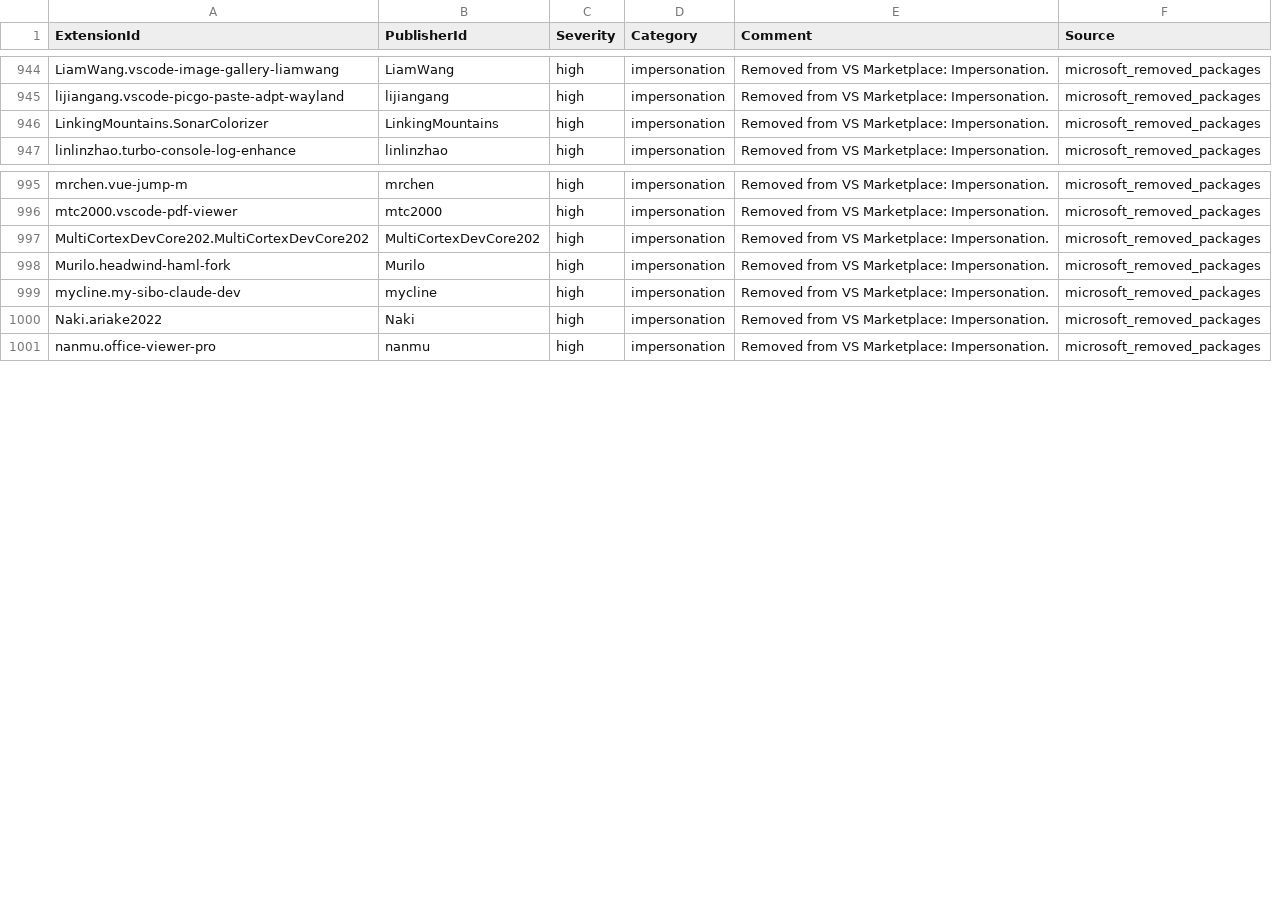
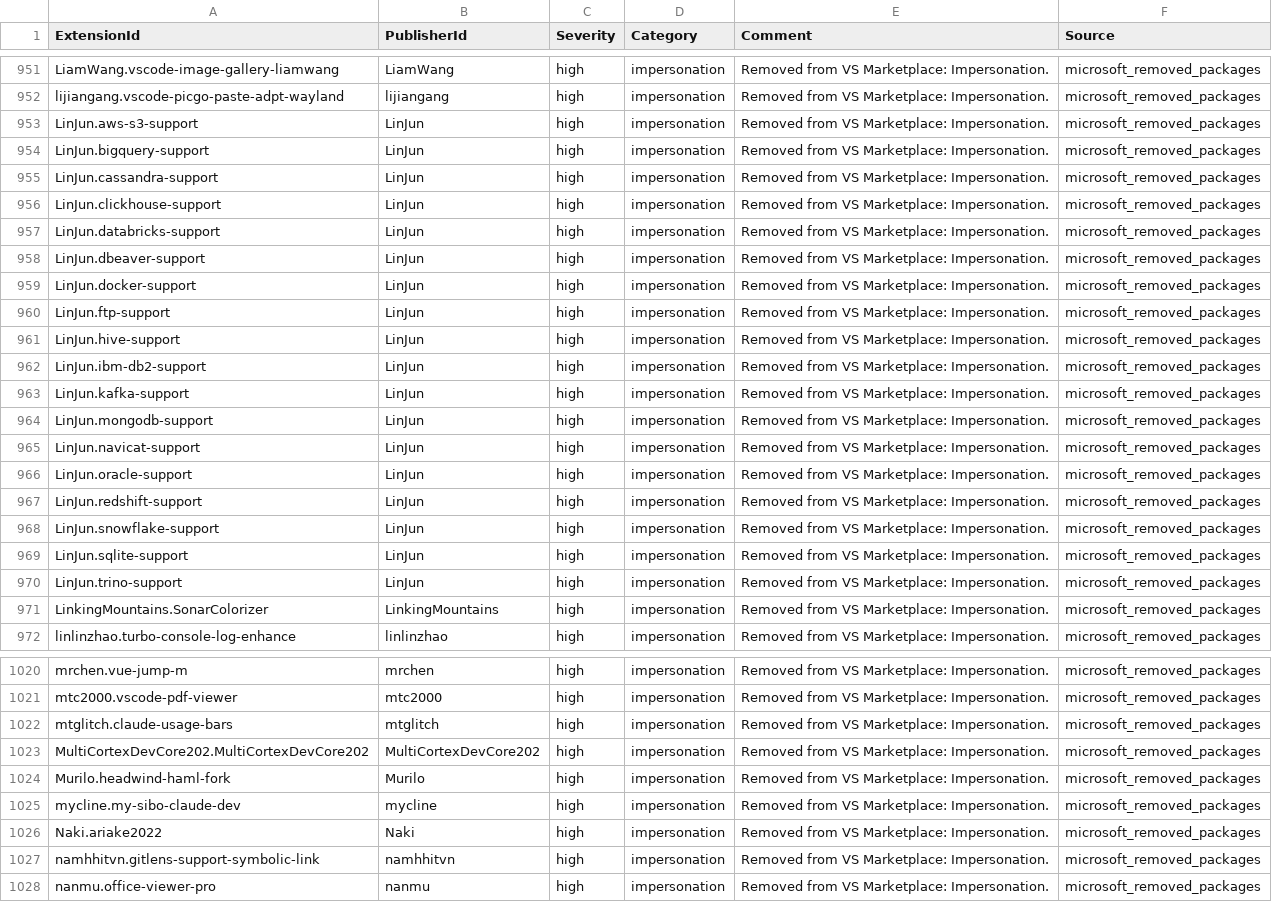
Before and after one commit to vsxsentry/vsxsentry.github.io, a CSV file: feeds/vsxsentry_sentinel_watchlist.csv, drawn as a sheet; only a part is shown, gaps mark what is left out; the diff covers the shown part only; the diff names each change by its address in the sheet, - before the commit and + after, or states it on an @@ line.

```diff
--- a/feeds/vsxsentry_sentinel_watchlist.csv
+++ b/feeds/vsxsentry_sentinel_watchlist.csv
+row 953: LinJun.aws-s3-support | LinJun | high | impersonation | Removed from VS Marketplace: Impersonation. | microsoft_removed_packages
+row 954: LinJun.bigquery-support | LinJun | high | impersonation | Removed from VS Marketplace: Impersonation. | microsoft_removed_packages
+row 955: LinJun.cassandra-support | LinJun | high | impersonation | Removed from VS Marketplace: Impersonation. | microsoft_removed_packages
+row 956: LinJun.clickhouse-support | LinJun | high | impersonation | Removed from VS Marketplace: Impersonation. | microsoft_removed_packages
+row 957: LinJun.databricks-support | LinJun | high | impersonation | Removed from VS Marketplace: Impersonation. | microsoft_removed_packages
+row 958: LinJun.dbeaver-support | LinJun | high | impersonation | Removed from VS Marketplace: Impersonation. | microsoft_removed_packages
+row 959: LinJun.docker-support | LinJun | high | impersonation | Removed from VS Marketplace: Impersonation. | microsoft_removed_packages
+row 960: LinJun.ftp-support | LinJun | high | impersonation | Removed from VS Marketplace: Impersonation. | microsoft_removed_packages
+row 961: LinJun.hive-support | LinJun | high | impersonation | Removed from VS Marketplace: Impersonation. | microsoft_removed_packages
+row 962: LinJun.ibm-db2-support | LinJun | high | impersonation | Removed from VS Marketplace: Impersonation. | microsoft_removed_packages
+row 963: LinJun.kafka-support | LinJun | high | impersonation | Removed from VS Marketplace: Impersonation. | microsoft_removed_packages
+row 964: LinJun.mongodb-support | LinJun | high | impersonation | Removed from VS Marketplace: Impersonation. | microsoft_removed_packages
+row 965: LinJun.navicat-support | LinJun | high | impersonation | Removed from VS Marketplace: Impersonation. | microsoft_removed_packages
+row 966: LinJun.oracle-support | LinJun | high | impersonation | Removed from VS Marketplace: Impersonation. | microsoft_removed_packages
+row 967: LinJun.redshift-support | LinJun | high | impersonation | Removed from VS Marketplace: Impersonation. | microsoft_removed_packages
+row 968: LinJun.snowflake-support | LinJun | high | impersonation | Removed from VS Marketplace: Impersonation. | microsoft_removed_packages
+row 969: LinJun.sqlite-support | LinJun | high | impersonation | Removed from VS Marketplace: Impersonation. | microsoft_removed_packages
+row 970: LinJun.trino-support | LinJun | high | impersonation | Removed from VS Marketplace: Impersonation. | microsoft_removed_packages
+row 1022: mtglitch.claude-usage-bars | mtglitch | high | impersonation | Removed from VS Marketplace: Impersonation. | microsoft_removed_packages
+row 1027: namhhitvn.gitlens-support-symbolic-link | namhhitvn | high | impersonation | Removed from VS Marketplace: Impersonation. | microsoft_removed_packages
```
Also changed, not shown: 11 added rows elsewhere in this file, feeds/vsxsentry_opencti_import.csv, 14 other files.
